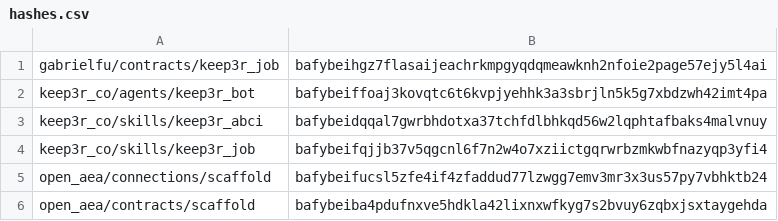
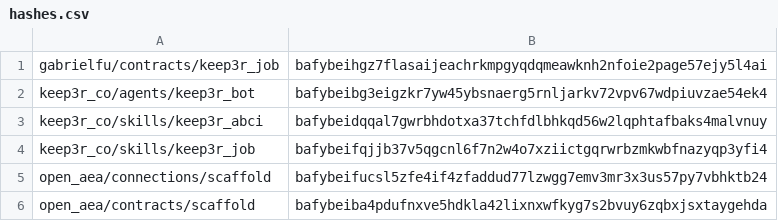
Before and after one commit to valory-xyz/agent-academy-2, a CSV file: packages/hashes.csv, drawn as a sheet; only a part is shown.

```diff
--- a/packages/hashes.csv
+++ b/packages/hashes.csv
@@ -1,3 +1,3 @@
 gabrielfu/contracts/keep3r_job,bafybeihgz7flasaijeachrkmpgyqdqmeawknh2nfoie2page57ejy5l4ai
-keep3r_co/agents/keep3r_bot,bafybeiffoaj3kovqtc6t6kvpjyehhk3a3sbrjln5k5g7xbdzwh42imt4pa
+keep3r_co/agents/keep3r_bot,bafybeibg3eigzkr7yw45ybsnaerg5rnljarkv72vpv67wdpiuvzae54ek4
 keep3r_co/skills/keep3r_abci,bafybeidqqal7gwrbhdotxa37tchfdlbhkqd56w2lqphtafbaks4malvnuy
```
Also changed, not shown: 1 other file.
